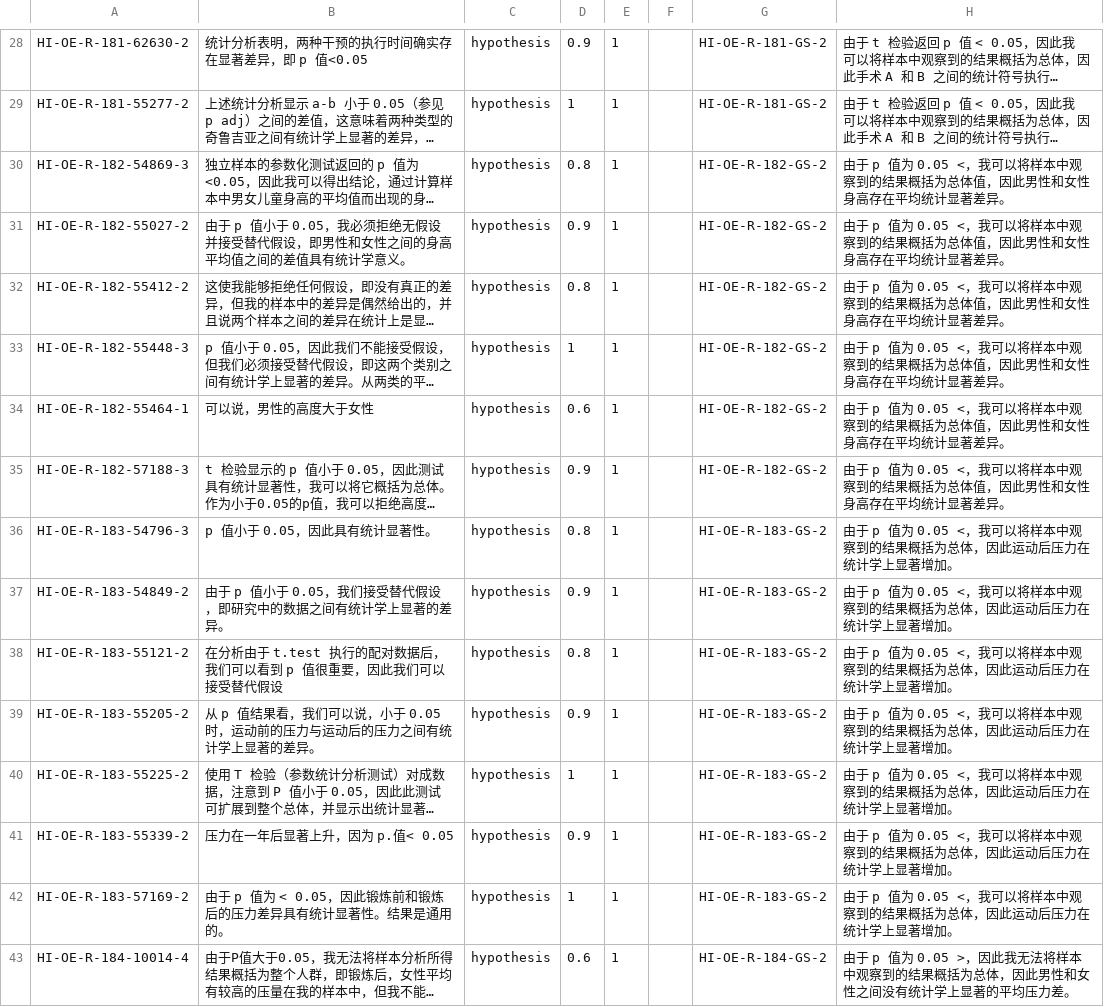
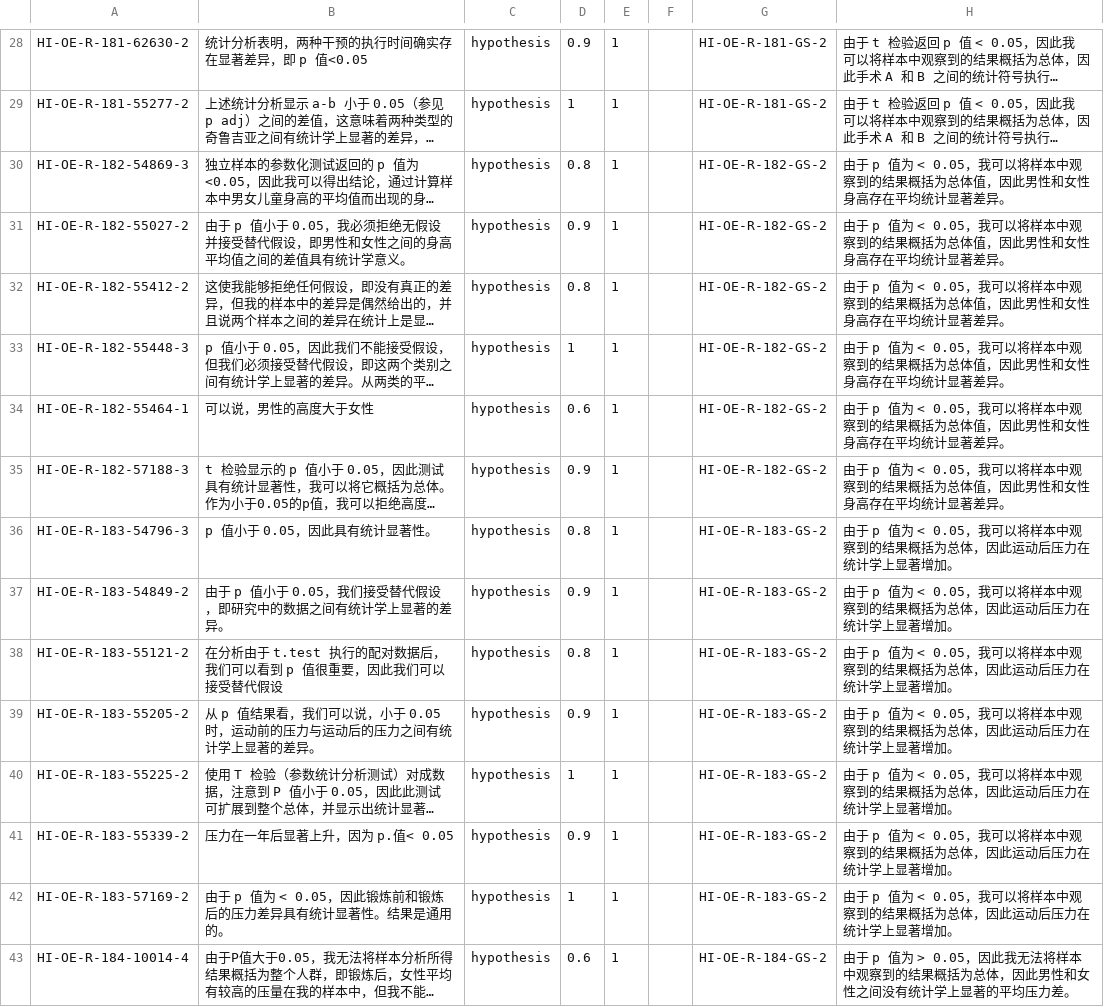
Before and after one commit to aleversn/SAS-Datasets, a CSV file: SR/sentences-goldstandard.csv, drawn as a sheet; only a part is shown, gaps mark what is left out; long unchanged cells end in …; the diff covers the shown part only; the diff names each change by its address in the sheet, - before the commit and + after, or states it on an @@ line.

```diff
--- a/SR/sentences-goldstandard.csv
+++ b/SR/sentences-goldstandard.csv
-H30:H35: …p 值为 0.05 <，我可以…
+H30:H35: …p 值为 < 0.05，我可以…
-H36:H42: …p 值为 0.05 <，我可以…
+H36:H42: …p 值为 < 0.05，我可以…
-H43: …p 值为 0.05 >，因此我…
+H43: …p 值为 > 0.05，因此我…
```
Also changed, not shown: 76 edited cells elsewhere in this file, SR/gold_ans.csv, 2 other files.
